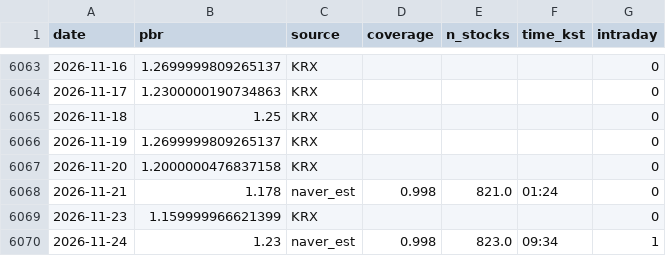
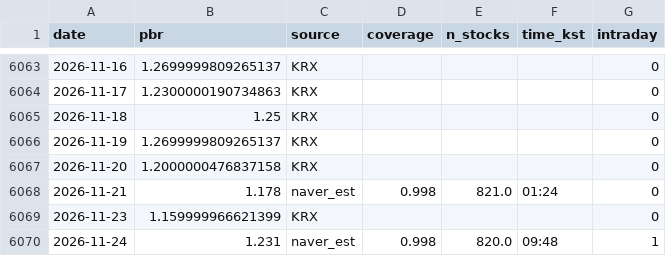
Before and after one commit to dangnani-pixel/kospi-bottom-model, a CSV file: pbr_history.csv, drawn as a sheet; only a part is shown, gaps mark what is left out.

```diff
--- a/pbr_history.csv
+++ b/pbr_history.csv
@@ -6069,2 +6069,2 @@ date,pbr,source,coverage,n_stocks,time_kst,intraday
 2026-11-23,1.159999966621399,KRX,,,,0
-2026-11-24,1.23,naver_est,0.998,823.0,09:34,1
+2026-11-24,1.231,naver_est,0.998,820.0,09:48,1
```
Also changed, not shown: 1 other file.
